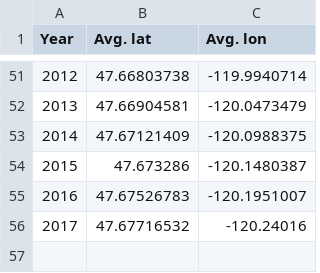
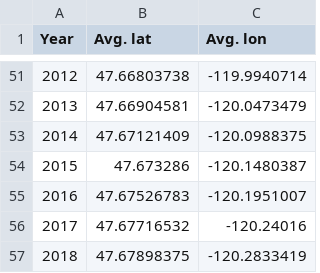
Before and after one commit to mccombsp-kingco/average_residence, a CSV file: residence.csv, drawn as a sheet; only a part is shown, gaps mark what is left out; the diff names each change by its address in the sheet, - before the commit and + after, or states it on an @@ line.

Commit message:
add 2018 data point

```diff
--- a/residence.csv
+++ b/residence.csv
+row 57: 2018 | 47.67898375 | -120.2833419
```
